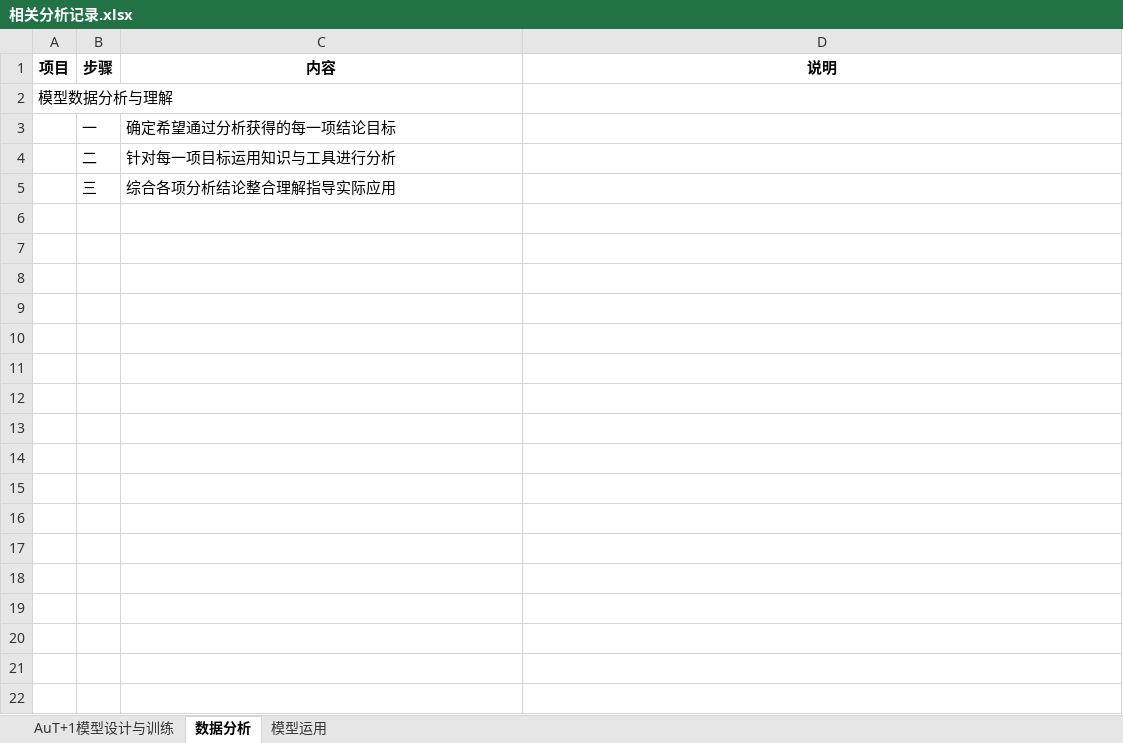
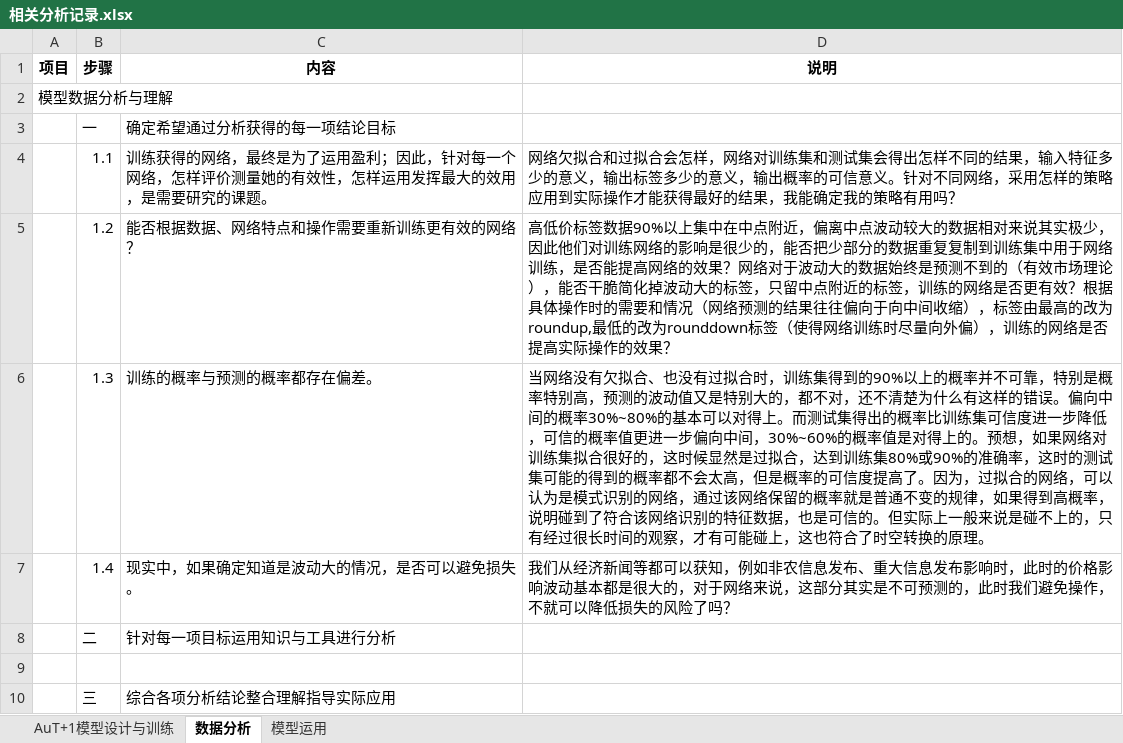
Before and after one commit to freebirdweij/MyGoldAnalyse, an Excel workbook: analyse/相关分析记录.xlsx, sheet 数据分析, drawn as a sheet; values as stored, in another font and other column widths than the file's, no borders; the diff names each change by its address in the sheet, - before the commit and + after, or states it on an @@ line.

Commit message:
Analysis.

```diff
--- a/analyse/相关分析记录.xlsx (sheet 数据分析)
+++ b/analyse/相关分析记录.xlsx (sheet 数据分析)
+row 4:  | 1.1 | 训练获得的网络，最终是为了运用盈利；因此，针对每一个网络，怎样评价测量她的有效性，怎样运用发挥最大的效用，是需要研究的课题。 | 网络欠拟合和过拟合会怎样，网络对训练集和测试集会得出怎样不同的结果，输入特征多少的意义，输出标签多少的意义，输出概率的可信意义。针对不同网络，采用怎样的策略应用到实际操作才能获得最好的结果，我能确定我的策略有用吗？
+row 5:  | 1.2 | 能否根据数据、网络特点和操作需要重新训练更有效的网络？ | 高低价标签数据90%以上集中在中点附近，偏离中点波动较大的数据相对来说其实极少，因此他们对训练网络的影响是很少的，能否把少部分的数据重复复制到训练集中用于网络训练，是否能提高网络的效果？网络对于波动大的数据始终是预测不到的（有效市场理论），能否干脆简化掉波动大的标签，只留中点附近的标签，训练的网络是否更有效？根据具体操作时的需要和情况（网络预测的结果往往偏向于向中间收缩），标签由最高的改为roundup,最低的改为rounddown标签（使得网络训练时尽量向外偏），训练的网络是否提高实际操作的效果？
+row 6:  | 1.3 | 训练的概率与预测的概率都存在偏差。 | 当网络没有欠拟合、也没有过拟合时，训练集得到的90%以上的概率并不可靠，特别是概率特别高，预测的波动值又是特别大的，都不对，还不清楚为什么有这样的错误。偏向中间的概率30%~80%的基本可以对得上。而测试集得出的概率比训练集可信度进一步降低，可信的概率值更进一步偏向中间，30%~60%的概率值是对得上的。预想，如果网络对训练集拟合很好的，这时候显然是过拟合，达到训练集80%或90%的准确率，这时的测试集可能的得到的概率都不会太高，但是概率的可信度提高了。因为，过拟合的网络，可以认为是模式识别的网络，通过该网络保留的概率就是普通不变的规律，如果得到高概率，说明碰到了符合该网络识别的特征数据，也是可信的。但实际上一般来说是碰不上的，只有经过很长时间的观察，才有可能碰上，这也符合了时空转换的原理。
+row 7:  | 1.4 | 现实中，如果确定知道是波动大的情况，是否可以避免损失。 | 我们从经济新闻等都可以获知，例如非农信息发布、重大信息发布影响时，此时的价格影响波动基本都是很大的，对于网络来说，这部分其实是不可预测的，此时我们避免操作，不就可以降低损失的风险了吗？
+row 9: (empty)
```
